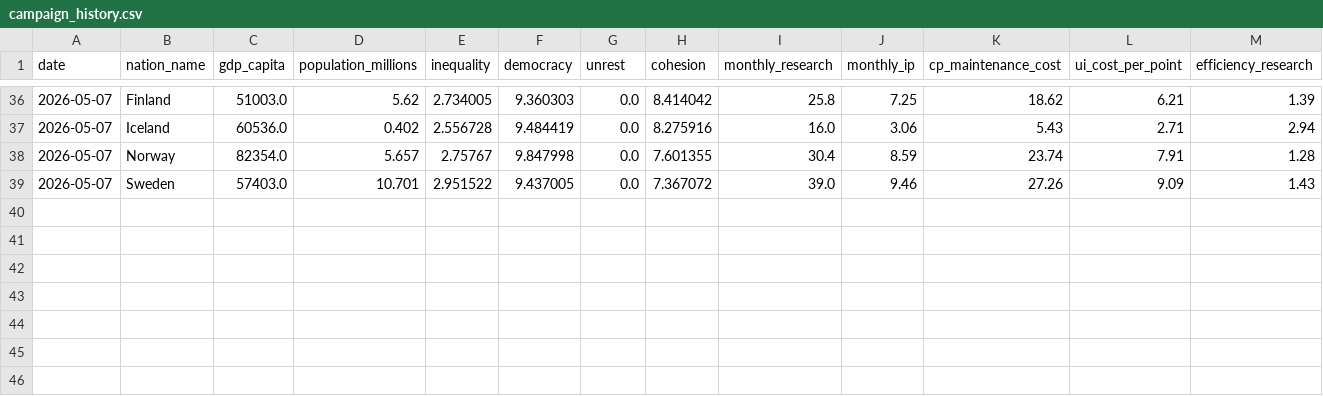
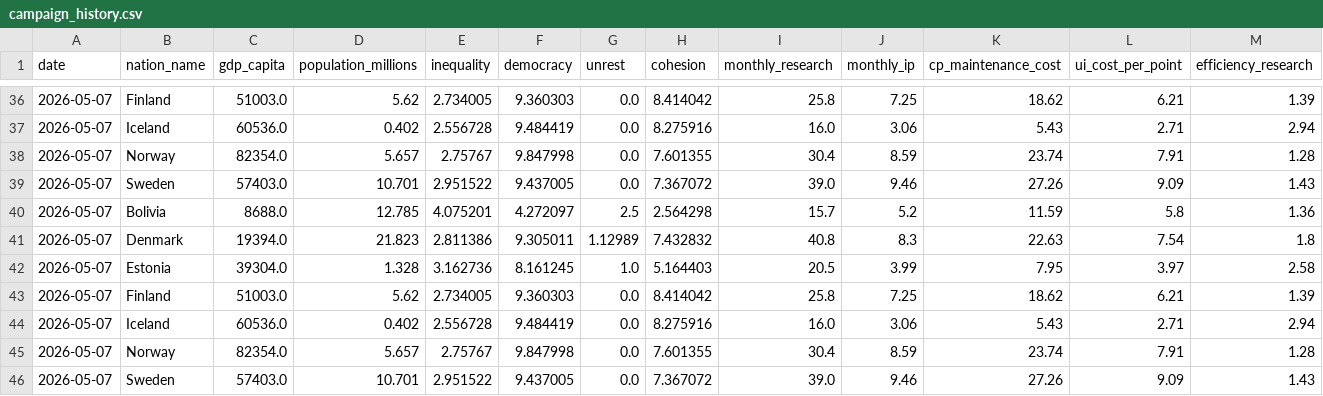
Before and after one commit to MartinUnity/games-terra-invicta, a CSV file: campaign_history.csv, drawn as a sheet; only a part is shown, gaps mark what is left out; rows hold the shown columns only; the diff names each change by its address in the sheet, - before the commit and + after, or states it on an @@ line.

```diff
--- a/campaign_history.csv
+++ b/campaign_history.csv
+row 40: 2026-05-07 | Bolivia | 8688.0 | 12.785 | 4.075201 | 4.272097 | 2.5 | 2.564298 | 15.7 | 5.2 | 11.59 | 5.8 | 1.36
+row 41: 2026-05-07 | Denmark | 19394.0 | 21.823 | 2.811386 | 9.305011 | 1.12989 | 7.432832 | 40.8 | 8.3 | 22.63 | 7.54 | 1.8
+row 42: 2026-05-07 | Estonia | 39304.0 | 1.328 | 3.162736 | 8.161245 | 1.0 | 5.164403 | 20.5 | 3.99 | 7.95 | 3.97 | 2.58
+row 43: 2026-05-07 | Finland | 51003.0 | 5.62 | 2.734005 | 9.360303 | 0.0 | 8.414042 | 25.8 | 7.25 | 18.62 | 6.21 | 1.39
+row 44: 2026-05-07 | Iceland | 60536.0 | 0.402 | 2.556728 | 9.484419 | 0.0 | 8.275916 | 16.0 | 3.06 | 5.43 | 2.71 | 2.94
+row 45: 2026-05-07 | Norway | 82354.0 | 5.657 | 2.75767 | 9.847998 | 0.0 | 7.601355 | 30.4 | 8.59 | 23.74 | 7.91 | 1.28
+row 46: 2026-05-07 | Sweden | 57403.0 | 10.701 | 2.951522 | 9.437005 | 0.0 | 7.367072 | 39.0 | 9.46 | 27.26 | 9.09 | 1.43
```
Also changed, not shown: 1 other file.
